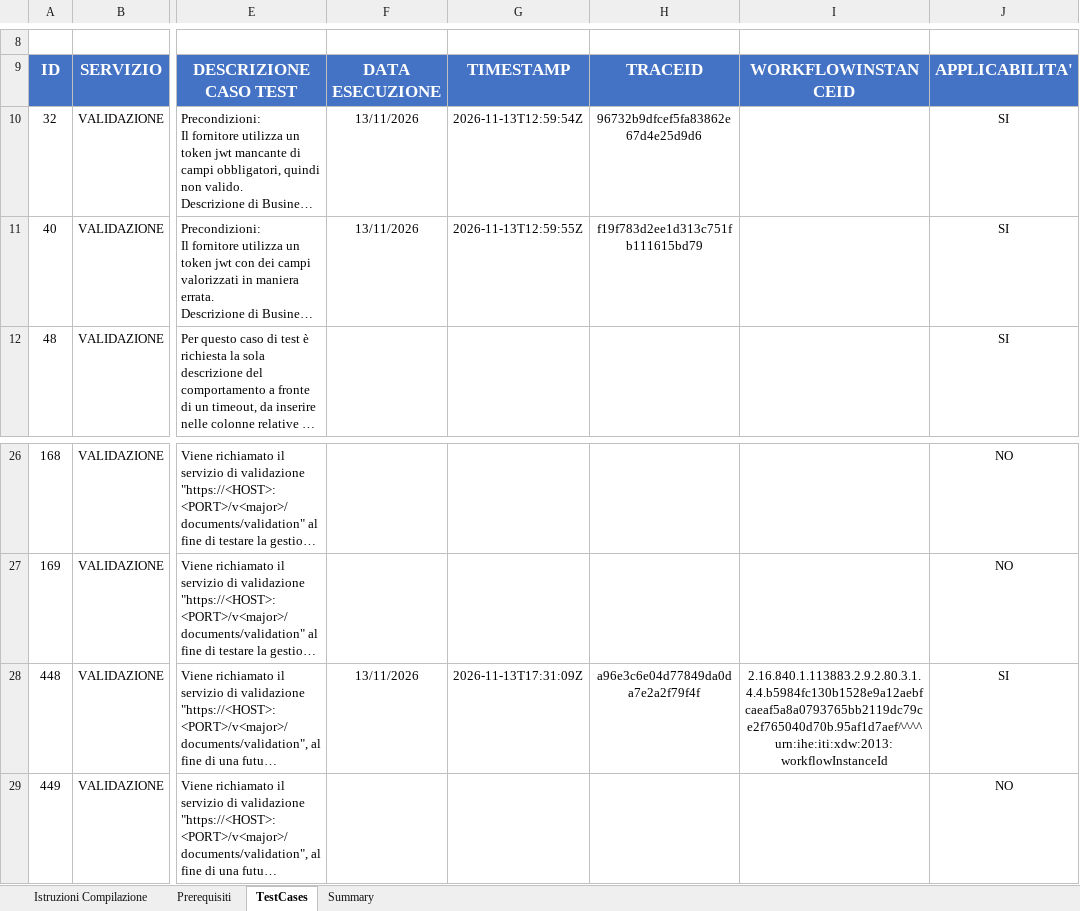
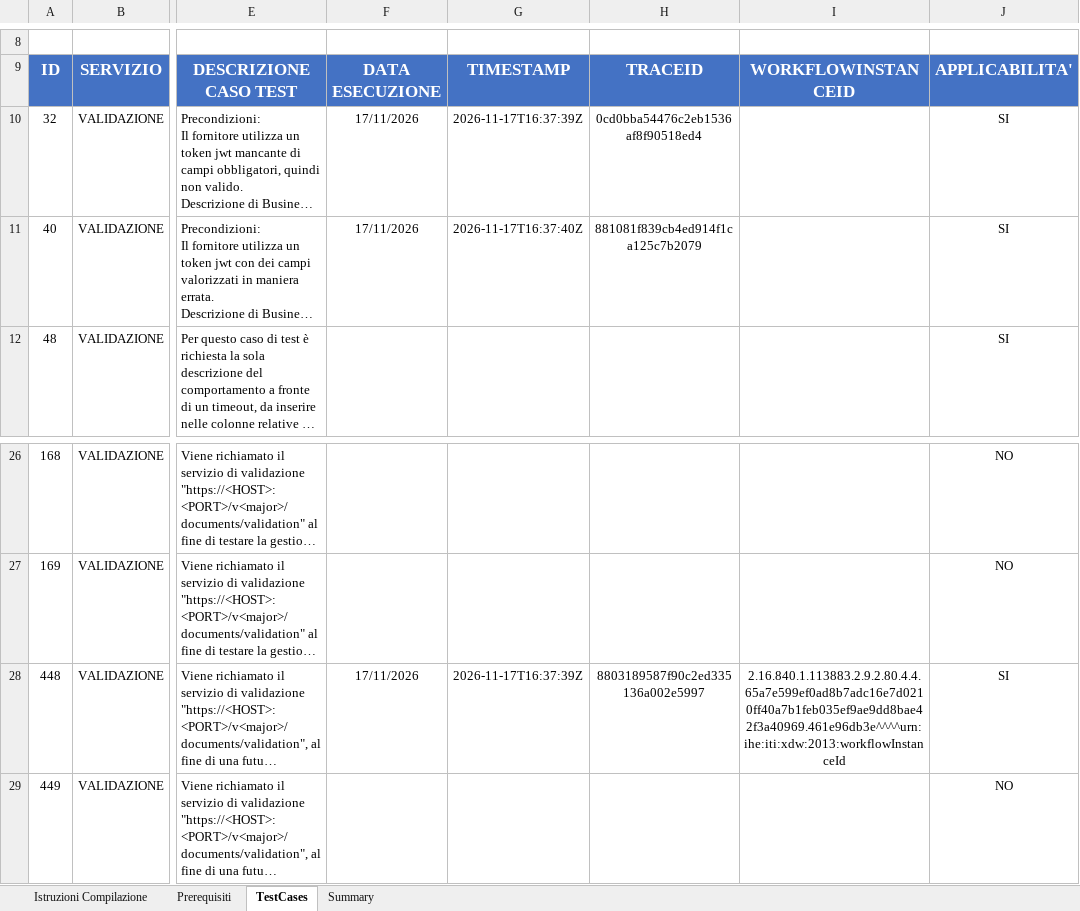
Before and after one commit to CDT1996/it-fse-accreditamento-v2, an Excel workbook: GATEWAY/A1#111#3ASISTEMISRLXX/3A_Sistemi_Srl/InfoRef/1.0/report-checklist.xlsx, sheet TestCases, drawn as a sheet; only a part is shown, gaps mark what is left out; long unchanged cells end in …; values as stored, in another font and other column widths than the file's, no borders; the diff names each change by its address in the sheet, - before the commit and + after, or states it on an @@ line.

Commit message:
Accreditamento GATEWAY - A1#111#3ASISTEMISRLXX - 3A_Sistemi_Srl - InfoRef - 1.0 - RSA - correzione test 448
Correzione della PR #67 dopo l'esito del Team FSE 2.0 del 13/11/2026 sul test 448 (WII_UNKNOWN_LOG).

```diff
--- a/GATEWAY/A1#111#3ASISTEMISRLXX/3A_Sistemi_Srl/InfoRef/1.0/report-checklist.xlsx (sheet TestCases)
+++ b/GATEWAY/A1#111#3ASISTEMISRLXX/3A_Sistemi_Srl/InfoRef/1.0/report-checklist.xlsx (sheet TestCases)
-F10:F11: 13/11/2026
+F10:F11: 17/11/2026
-G10: 2026-11-13T12:59:54Z
+G10: 2026-11-17T16:37:39Z
-H10: 96732b9dfcef5fa83862e67d4e25d9d6
+H10: 0cd0bba54476c2eb1536af8f90518ed4
-G11: 2026-11-13T12:59:55Z
+G11: 2026-11-17T16:37:40Z
-H11: f19f783d2ee1d313c751fb111615bd79
+H11: 881081f839cb4ed914f1ca125c7b2079
-F28: 13/11/2026
+F28: 17/11/2026
-G28: 2026-11-13T17:31:09Z
+G28: 2026-11-17T16:37:39Z
-H28: a96e3c6e04d77849da0da7e2a2f79f4f
+H28: 8803189587f90c2ed335136a002e5997
-I28: 2.16.840.1.113883.2.9.2.80.3.1.4.4.b5984fc130b1528e9a12aebfcaeaf5a8a0793765bb2119dc79ce2f765040d70b.95af1d7aef^^^^urn:ihe:iti:xdw:2013:workflowInstanceId
+I28: 2.16.840.1.113883.2.9.2.80.4.4.65a7e599ef0ad8b7adc16e7d0210ff40a7b1feb035ef9ae9dd8bae42f3a40969.461e96db3e^^^^urn:ihe:iti:xdw:2013:workflowInstanceId
```
Also changed, not shown: 1 other file.
